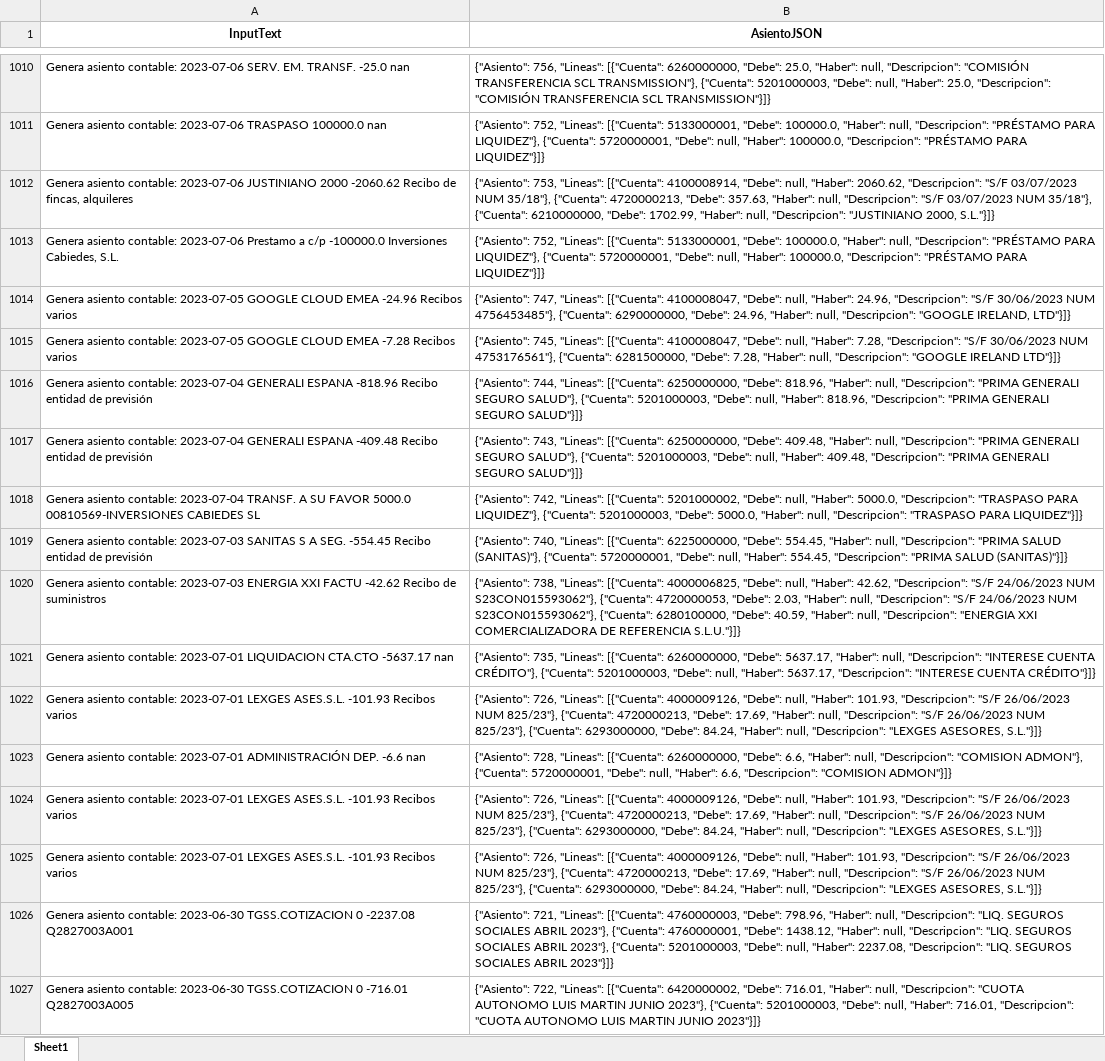
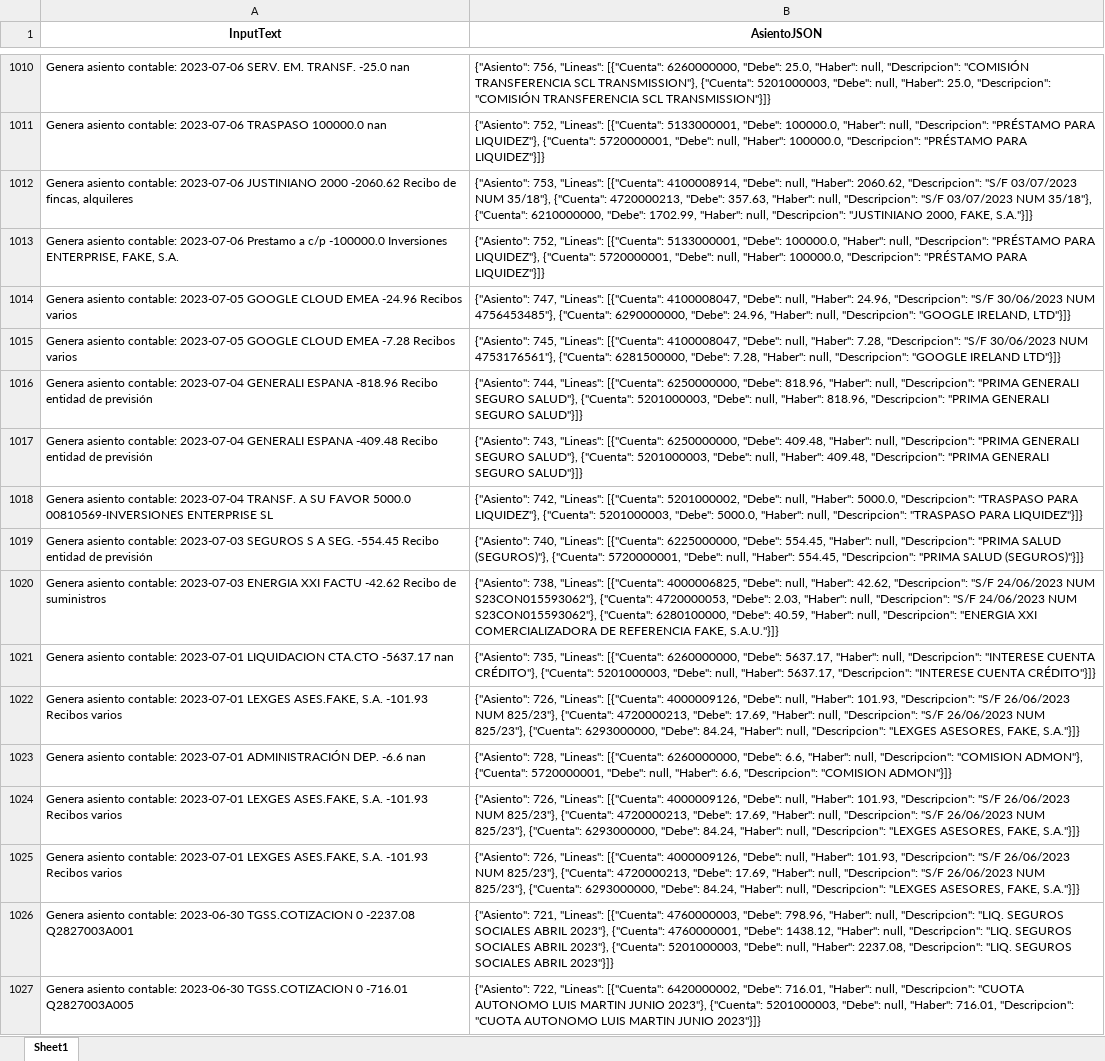
Before and after one commit to Juan-creator-tech/ML_CONTABILIDAD_AUTOMATICA, an Excel workbook: src/result/pares_entrenamiento.xlsx, sheet Sheet1, drawn as a sheet; only a part is shown, gaps mark what is left out; values as stored, in another font and other column widths than the file's, no borders; the diff covers the shown part only; the diff names each change by its address in the sheet, - before the commit and + after, or states it on an @@ line.

```diff
--- a/src/result/pares_entrenamiento.xlsx (sheet Sheet1)
+++ b/src/result/pares_entrenamiento.xlsx (sheet Sheet1)
-B1012 (AsientoJSON): …"JUSTINIANO 2000, S.L."}]}
+B1012 (AsientoJSON): …"JUSTINIANO 2000, FAKE, S.A."}]}
-A1013 (InputText): …-100000.0 Inversiones Cabiedes, S.L.
+A1013 (InputText): …-100000.0 Inversiones ENTERPRISE, FAKE, S.A.
-A1018 (InputText): …5000.0 00810569-INVERSIONES CABIEDES SL
+A1018 (InputText): …5000.0 00810569-INVERSIONES ENTERPRISE SL
-A1019 (InputText): …contable: 2023-07-03 SANITAS S A…
+A1019 (InputText): …contable: 2023-07-03 SEGUROS S A…
-B1019 (AsientoJSON): …"PRIMA SALUD (SANITAS)"}, {"Cuenta": 5720000001, "Debe": null, "Haber": 554.45, "Descripcion": "PRIMA SALUD (SANITAS)"}]}
+B1019 (AsientoJSON): …"PRIMA SALUD (SEGUROS)"}, {"Cuenta": 5720000001, "Debe": null, "Haber": 554.45, "Descripcion": "PRIMA SALUD (SEGUROS)"}]}
-B1020 (AsientoJSON): …DE REFERENCIA S.L.U."}]}
+B1020 (AsientoJSON): …DE REFERENCIA FAKE, S.A.U."}]}
-A1022 (InputText): …2023-07-01 LEXGES ASES.S.L. -101.93 Recibos…
+A1022 (InputText): …2023-07-01 LEXGES ASES.FAKE, S.A. -101.93 Recibos…
-B1022 (AsientoJSON): …"LEXGES ASESORES, S.L."}]}
+B1022 (AsientoJSON): …"LEXGES ASESORES, FAKE, S.A."}]}
-A1024:A1025 (InputText): …2023-07-01 LEXGES ASES.S.L. -101.93 Recibos…
+A1024:A1025 (InputText): …2023-07-01 LEXGES ASES.FAKE, S.A. -101.93 Recibos…
-B1024:B1025 (AsientoJSON): …"LEXGES ASESORES, S.L."}]}
+B1024:B1025 (AsientoJSON): …"LEXGES ASESORES, FAKE, S.A."}]}
```
Also changed, not shown: 591 edited cells elsewhere in this sheet, src/data_sample/bancos/Movimientos_bancarios_preprocesado.xlsx, src/data_sample/bancos/train_data.xlsx, 7 other files.
